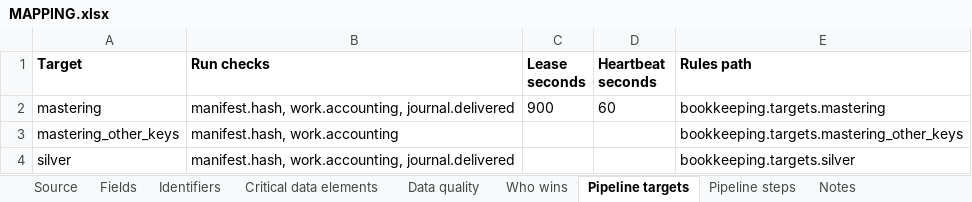
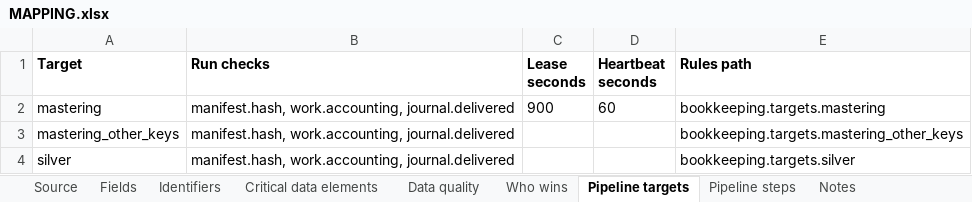
Before and after one commit to paulananth/edgartools-platform, an Excel workbook: rules/sources/sec.nport.security/MAPPING.xlsx, sheet Pipeline targets, drawn as a sheet; values as stored, in another font and other column widths than the file's, no borders; the diff names each change by its address in the sheet, - before the commit and + after, or states it on an @@ line.

```diff
--- a/rules/sources/sec.nport.security/MAPPING.xlsx (sheet Pipeline targets)
+++ b/rules/sources/sec.nport.security/MAPPING.xlsx (sheet Pipeline targets)
-B3 (Run checks): manifest.hash, work.accounting
+B3 (Run checks): manifest.hash, work.accounting, journal.delivered
```
Also changed, not shown: sheet Pipeline steps, 5 other files.
